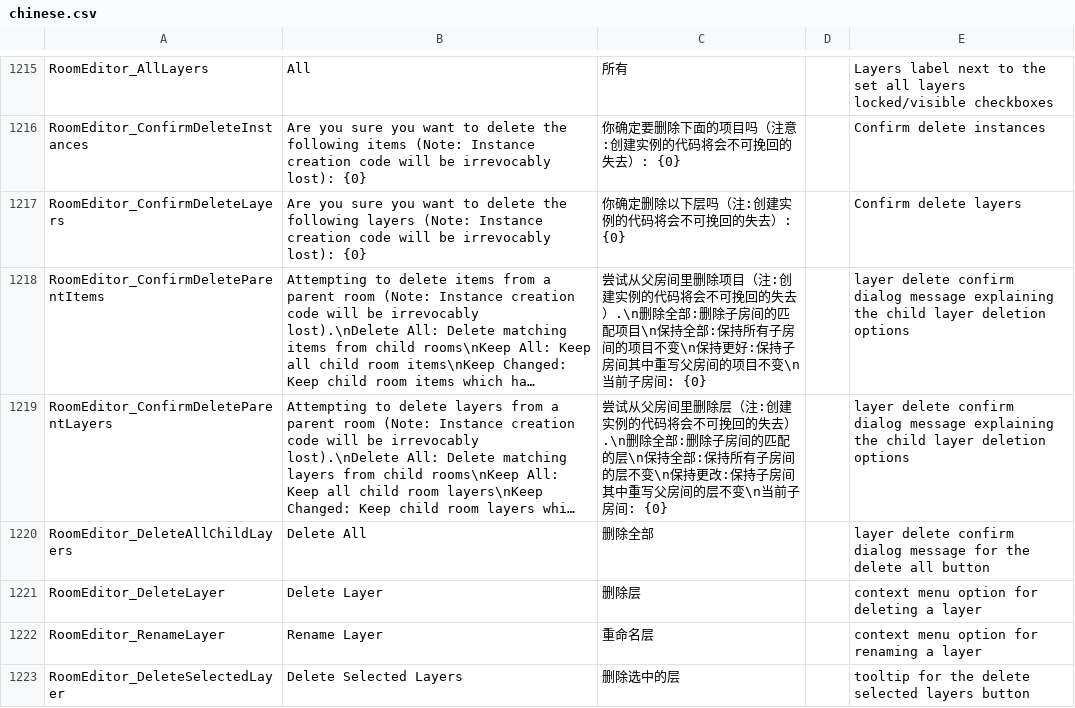
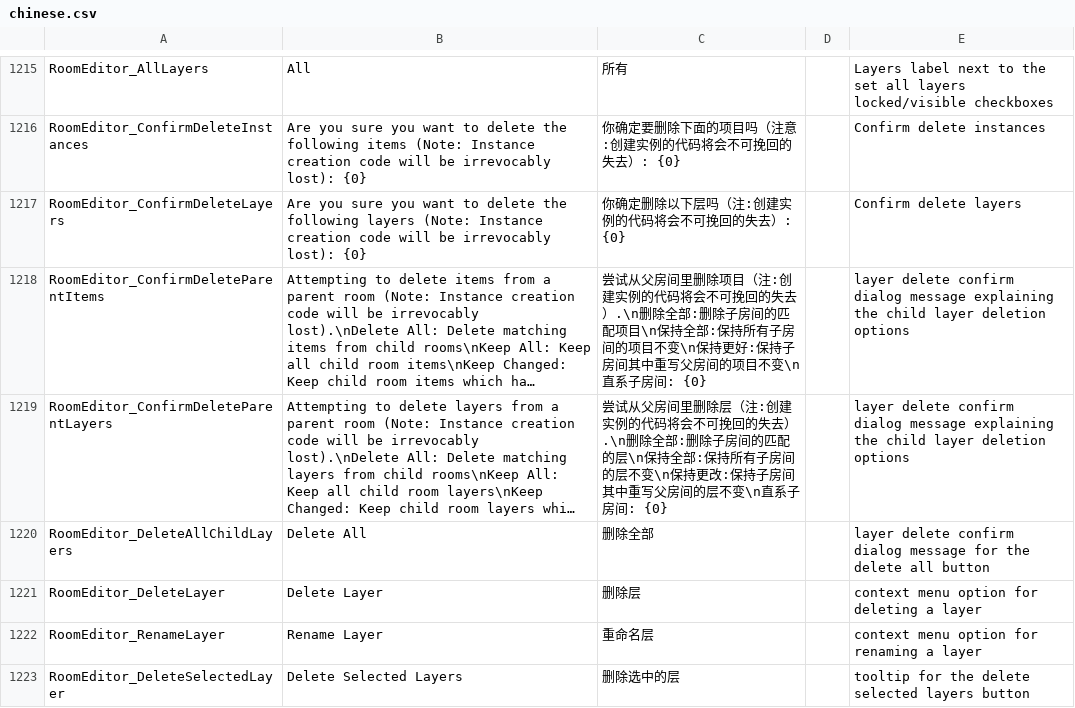
Before and after one commit to GamemakerChina/gms2translation, a CSV file: 2_1_2_257/chinese.csv, drawn as a sheet; only a part is shown, gaps mark what is left out; long unchanged cells end in …; the diff names each change by its address in the sheet, - before the commit and + after, or states it on an @@ line.

Commit message:
Fix translation.

```diff
--- a/2_1_2_257/chinese.csv
+++ b/2_1_2_257/chinese.csv
-C1218: …目不变\n当前子房间:…
+C1218: …目不变\n直系子房间:…
-C1219: …层不变\n当前子房间:…
+C1219: …层不变\n直系子房间:…
```
